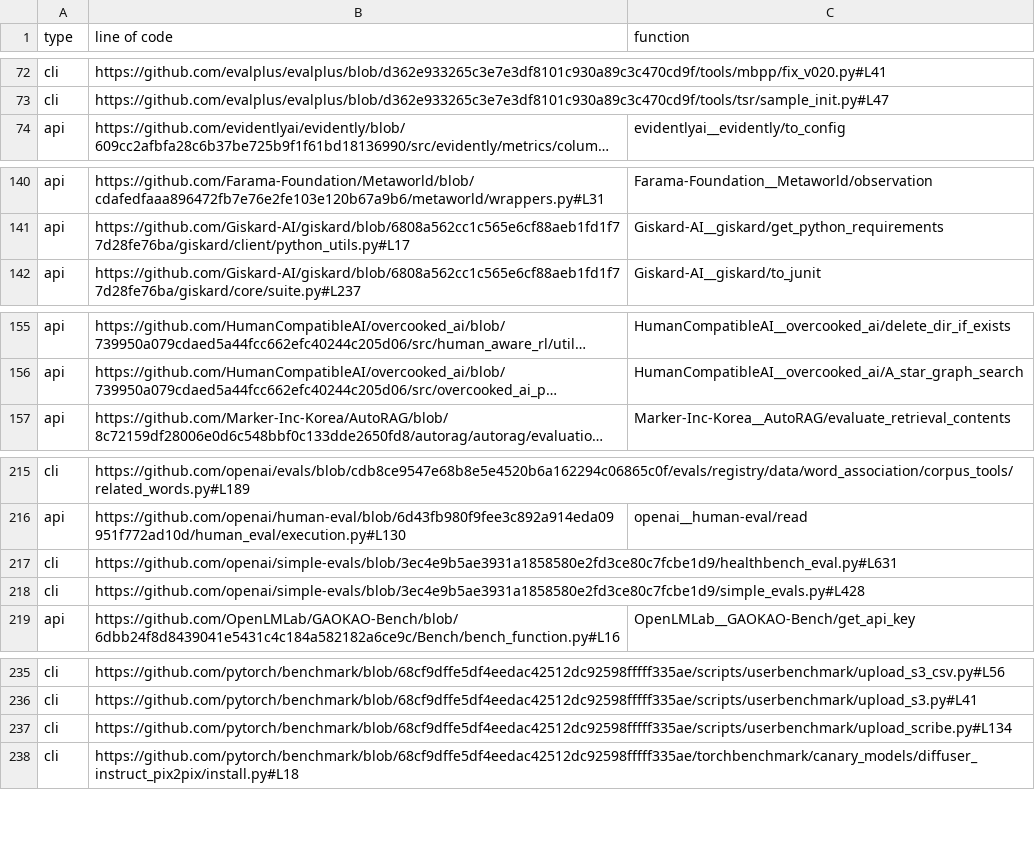
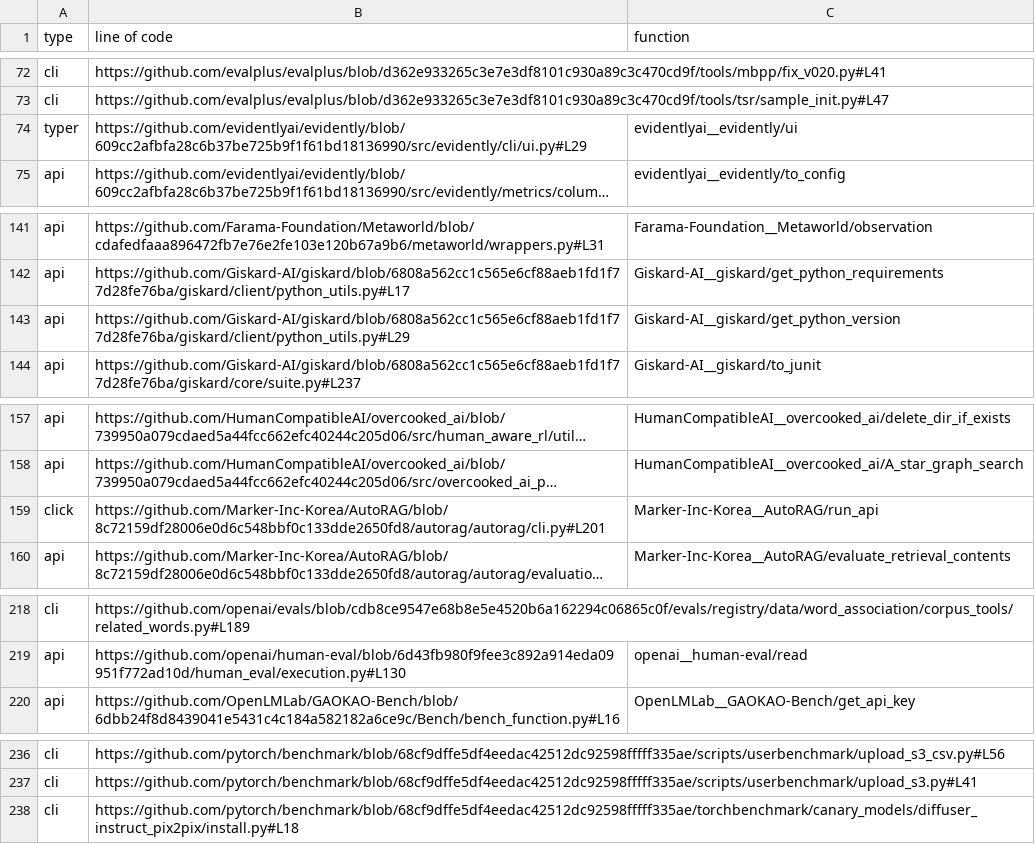
Before and after one commit to zhimin-z/EvalEng, a CSV file: data/unused_python_function_sample.csv, drawn as a sheet; only a part is shown, gaps mark what is left out; long unchanged cells end in …; removed rows and columns are numbered as before the commit, all else as after; the diff names each change by its address in the sheet, - before the commit and + after, or states it on an @@ line.

```diff
--- a/data/unused_python_function_sample.csv
+++ b/data/unused_python_function_sample.csv
+row 74: typer | https://github.com/evidentlyai/evidently/blob/609cc2afbfa28c6b37be725b9f1f61bd18136990/src/evidently/cli/ui.py#L29 | evidentlyai__evidently/ui
@@ row 360 moved to row 143: api @@
+row 159: click | https://github.com/Marker-Inc-Korea/AutoRAG/blob/8c72159df28006e0d6c548bbf0c133dde2650fd8/autorag/autorag/cli.py#L201 | Marker-Inc-Korea__AutoRAG/run_api
-row 217: cli | https://github.com/openai/simple-evals/blob/3ec4e9b5ae3931a1858580e2fd3ce80c7fcbe1d9/healthbench_eval.py#L631
-row 218: cli | https://github.com/openai/simple-evals/blob/3ec4e9b5ae3931a1858580e2fd3ce80c7fcbe1d9/simple_evals.py#L428
-row 237: cli | https://github.com/pytorch/benchmark/blob/68cf9dffe5df4eedac42512dc92598fffff335ae/scripts/userbenchmark/upload_scribe.py#L134
```
Also changed, not shown: data/evaluation_harness_metadata.csv, data/unused_python_function_sample_labels.csv, 7 other files.
